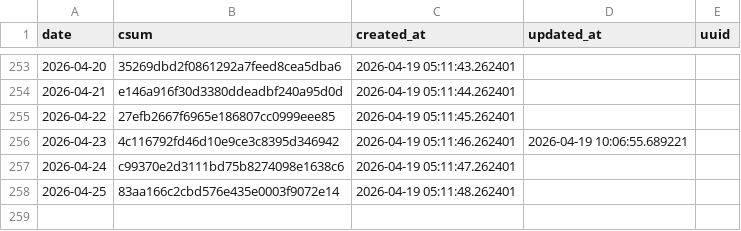
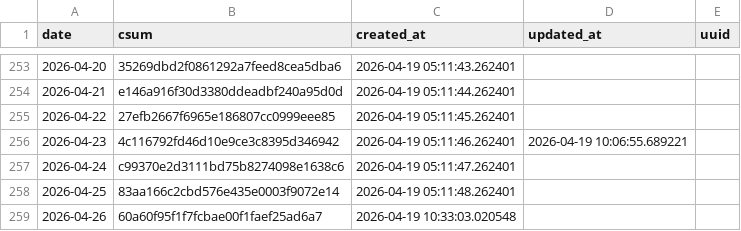
Before and after one commit to znull/werk-feed, a CSV file: db/atom_entries.csv, drawn as a sheet; only a part is shown, gaps mark what is left out.

```diff
--- a/db/atom_entries.csv
+++ b/db/atom_entries.csv
@@ -258 +258,2 @@ date,csum,created_at,updated_at,uuid
 2026-04-25,83aa166c2cbd576e435e0003f9072e14,2026-04-19 05:11:48.262401,,
+2026-04-26,60a60f95f1f7fcbae00f1faef25ad6a7,2026-04-19 10:33:03.020548,,
```
Also changed, not shown: db/workouts.csv, 1 other file.
